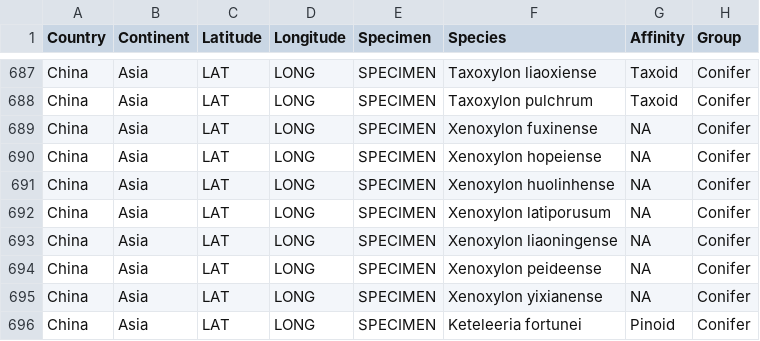
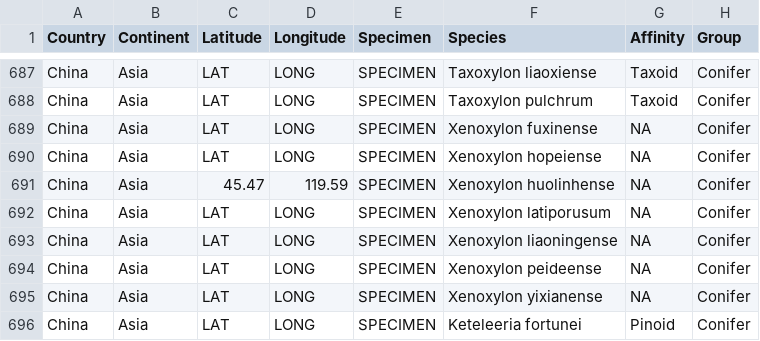
Before and after one commit to PaleoNate/CretaceousWoods, a CSV file: 20200702_aar8568_Data_file_S1.csv, drawn as a sheet; only a part is shown, gaps mark what is left out; the diff names each change by its address in the sheet, - before the commit and + after, or states it on an @@ line.

Commit message:
Update 20200702_aar8568_Data_file_S1.csv
Added coordinates for Huolinhe Coal Mine on line 691

```diff
--- a/20200702_aar8568_Data_file_S1.csv
+++ b/20200702_aar8568_Data_file_S1.csv
-C691 (Latitude): LAT
+C691 (Latitude): 45.47
-D691 (Longitude): LONG
+D691 (Longitude): 119.59
```
